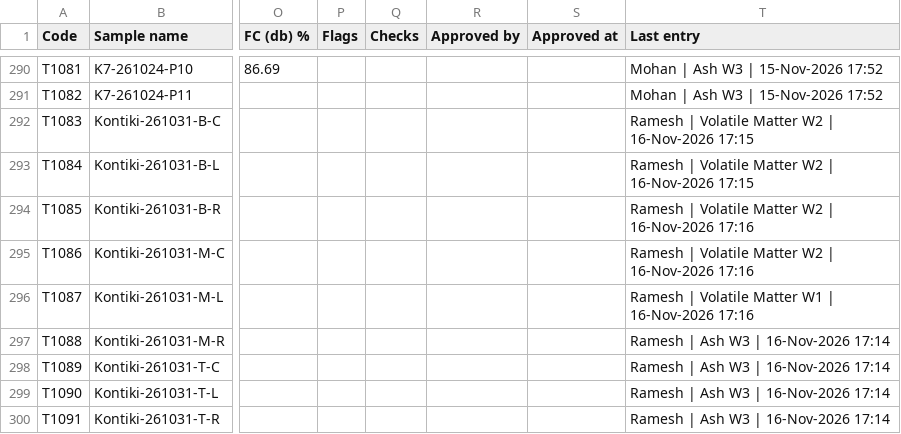
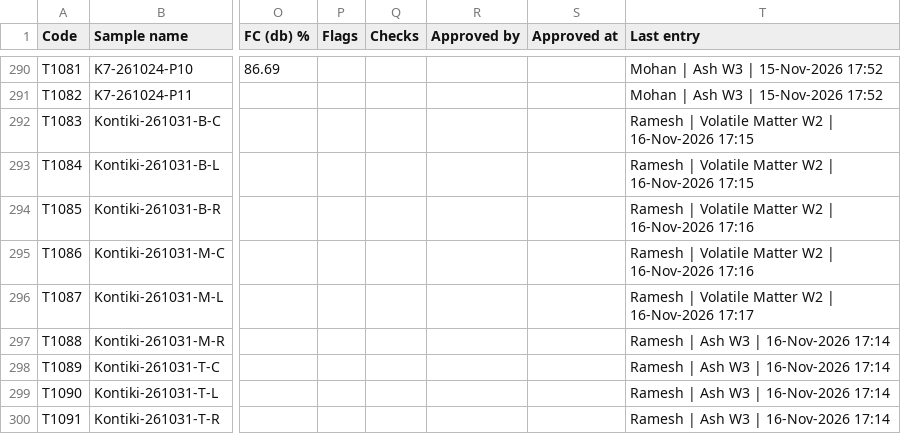
Before and after one commit to Climitra/weighing_data_QR, a CSV file: results.csv, drawn as a sheet; only a part is shown, gaps mark what is left out; the diff names each change by its address in the sheet, - before the commit and + after, or states it on an @@ line.

```diff
--- a/results.csv
+++ b/results.csv
-T296 (Last entry): …Volatile Matter W1 | 16-Nov-2026 17:16
+T296 (Last entry): …Volatile Matter W2 | 16-Nov-2026 17:17
```
Also changed, not shown: 1 other file.
